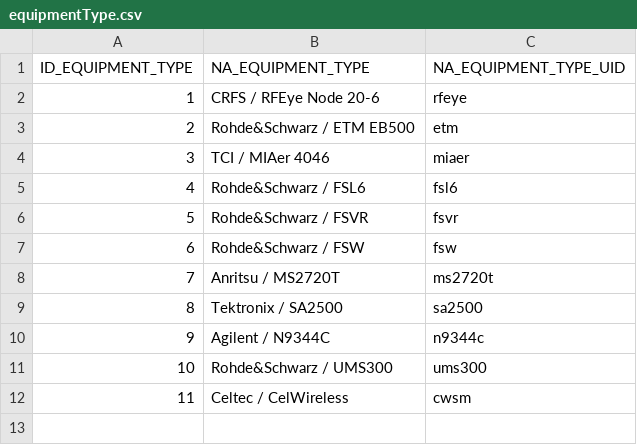
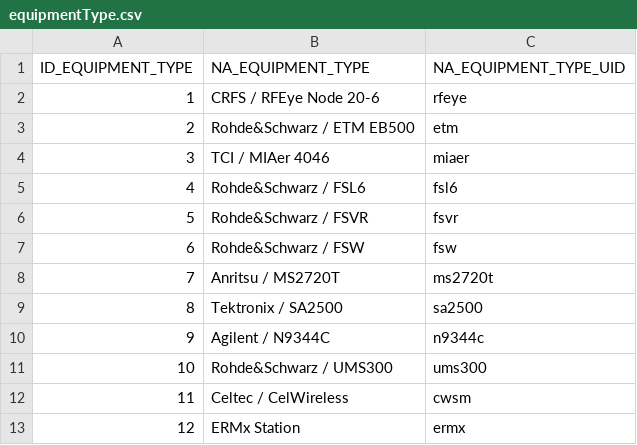
Before and after one commit to InovaFiscaliza/RF.Fusion, a CSV file: src/mariadb/scripts/equipmentType.csv, drawn as a sheet.

```diff
--- a/src/mariadb/scripts/equipmentType.csv
+++ b/src/mariadb/scripts/equipmentType.csv
@@ -12 +12,2 @@ ID_EQUIPMENT_TYPE,NA_EQUIPMENT_TYPE,NA_EQUIPMENT_TYPE_UID
 11,Celtec / CelWireless,cwsm
+12,ERMx Station,ermx
```
Also changed, not shown: 27 other files.
